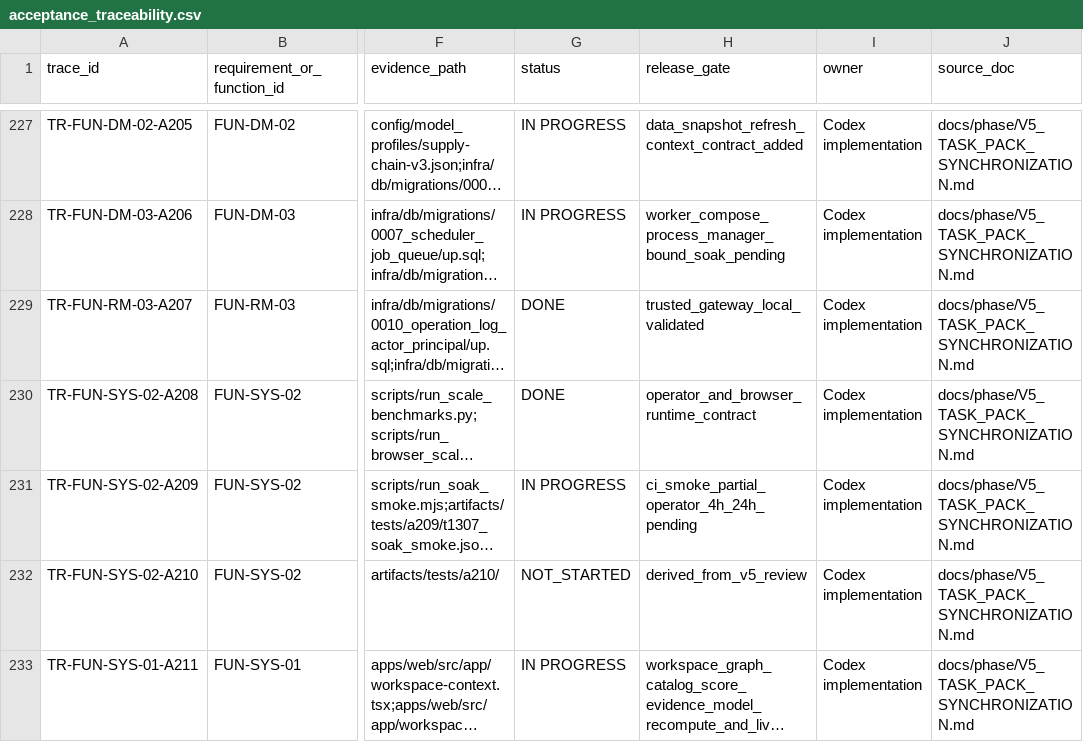
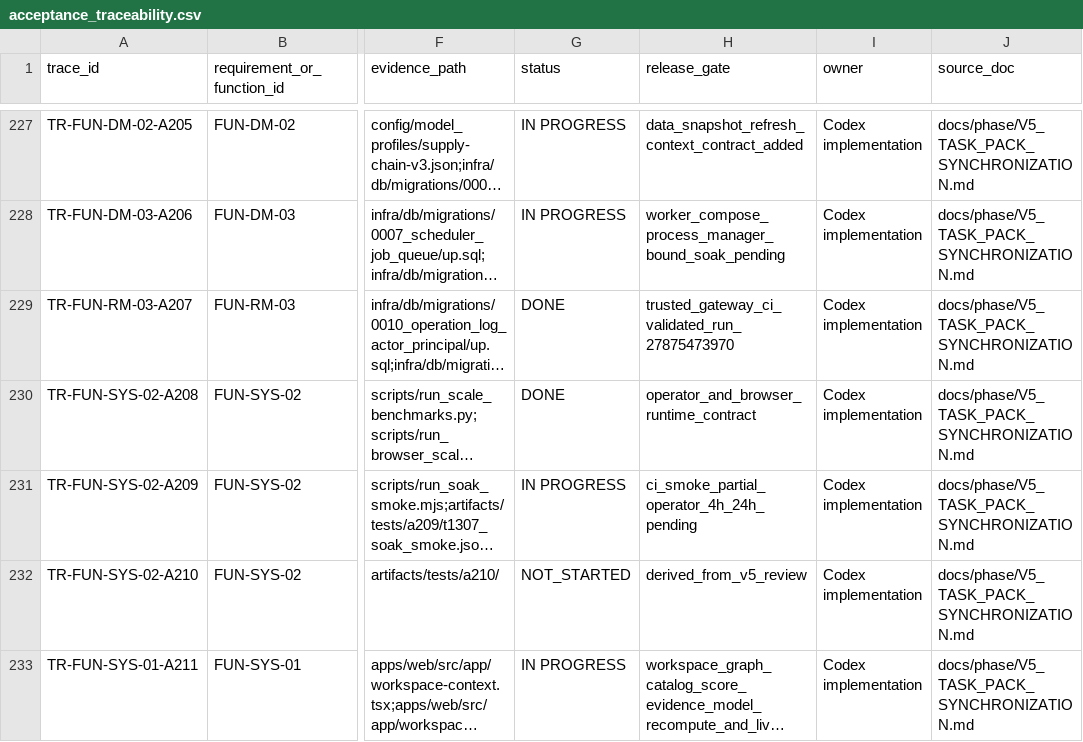
Before and after one commit to LinzeColin/MetaDatabase, a CSV file: data/acceptance_traceability.csv, drawn as a sheet; only a part is shown, gaps mark what is left out; long unchanged cells end in …; the diff names each change by its address in the sheet, - before the commit and + after, or states it on an @@ line.

```diff
--- a/data/acceptance_traceability.csv
+++ b/data/acceptance_traceability.csv
-H229 (release_gate): trusted_gateway_local_validated
+H229 (release_gate): trusted_gateway_ci_validated_run_27875473970
```
Also changed, not shown: data/development_status_ledger.csv, 15 other files.
